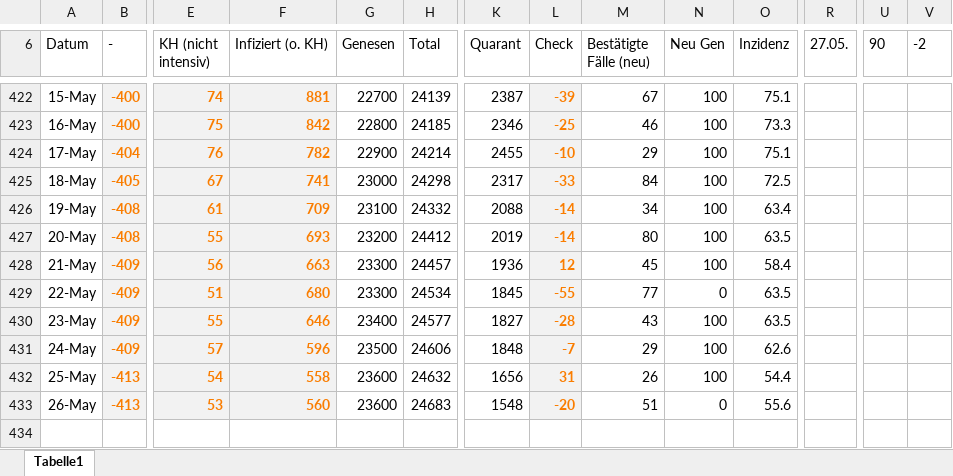
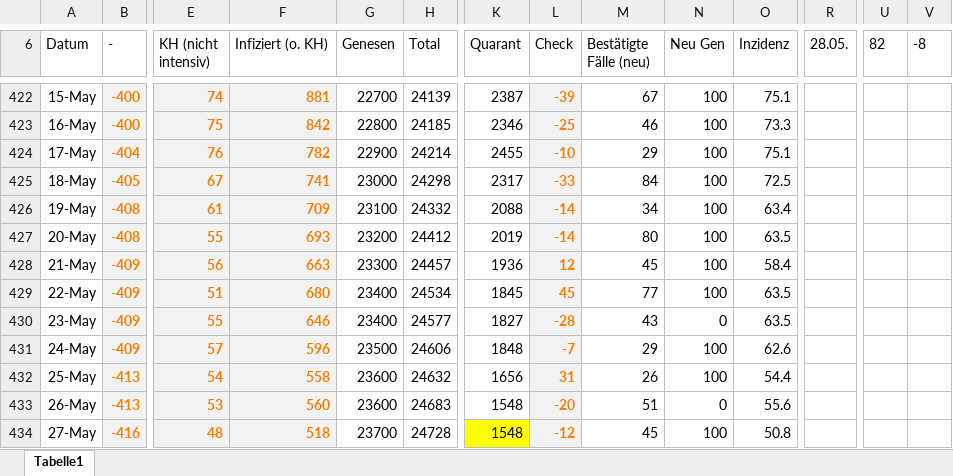
Before and after one commit to dirkschreib/Covid19DUS, an Excel workbook: Covid19DUS.xlsx, sheet Tabelle1, drawn as a sheet; only a part is shown, gaps mark what is left out; values as stored, in another font and other column widths than the file's, no borders; charts and pictures and table styles not drawn; rows hold the shown columns only; the diff covers the shown part only; the diff names each change by its address in the sheet, - before the commit and + after, or states it on an @@ line.

```diff
--- a/Covid19DUS.xlsx (sheet Tabelle1)
+++ b/Covid19DUS.xlsx (sheet Tabelle1)
-R6: 27.05.
+R6: 28.05.
-U6: 90
+U6: 82
-V6: -2
+V6: -8
-G429 (Genesen): 23300
+G429 (Genesen): 23400
-L429 (Check): -55
+L429 (Check): 45
-N429 (Neu Gen): 0
+N429 (Neu Gen): 100
-N430 (Neu Gen): 100
+N430 (Neu Gen): 0
+row 434: 27-May | -416 | 48 | 518 | 23700 | 24728 | 1548 | -12 | 45 | 100 | 50.8
```
Also changed, not shown: 19 edited cells elsewhere in this sheet, charts or pictures, 2 other files.
